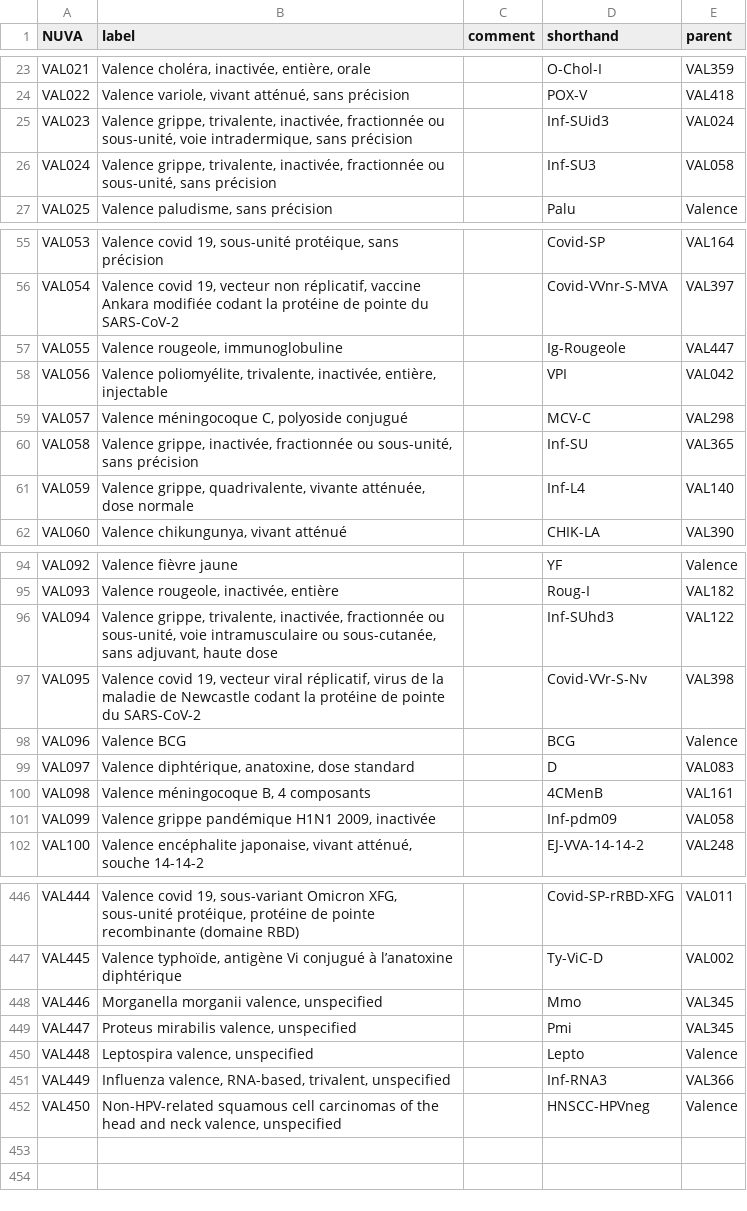
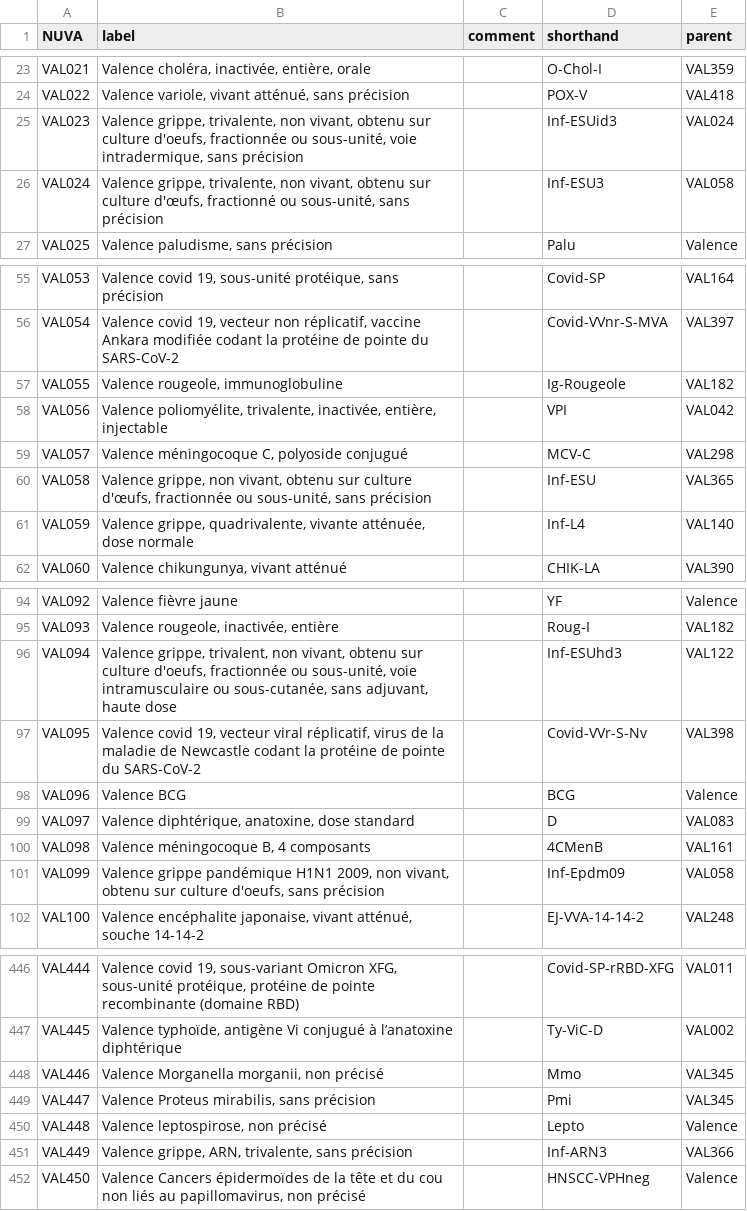
Before and after one commit to IVC-NUVA/NUVA, a CSV file: Exports/CSV/nuva_valences_fr.csv, drawn as a sheet; only a part is shown, gaps mark what is left out; the diff covers the shown part only.

```diff
--- a/Exports/CSV/nuva_valences_fr.csv
+++ b/Exports/CSV/nuva_valences_fr.csv
@@ -24,4 +24,4 @@ VAL021,"Valence choléra, inactivée, entière, orale",,O-Chol-I,VAL359
 VAL022,"Valence variole, vivant atténué, sans précision",,POX-V,VAL418
-VAL023,"Valence grippe, trivalente, inactivée, fractionnée ou sous-unité, voie intradermique, sans précision",,Inf-SUid3,VAL024
-VAL024,"Valence grippe, trivalente, inactivée, fractionnée ou sous-unité, sans précision",,Inf-SU3,VAL058
+VAL023,"Valence grippe, trivalente, non vivant, obtenu sur culture d'oeufs, fractionnée ou sous-unité, voie intradermique, sans précision",,Inf-ESUid3,VAL024
+VAL024,"Valence grippe, trivalente, non vivant, obtenu sur culture d'œufs, fractionné ou sous-unité, sans précision",,Inf-ESU3,VAL058
 VAL025,"Valence paludisme, sans précision",,Palu,Valence
@@ -56,6 +56,6 @@ VAL053,"Valence covid 19, sous-unité protéique, sans précision",,Covid-SP,VAL
 VAL054,"Valence covid 19, vecteur non réplicatif, vaccine Ankara modifiée codant la protéine de pointe du SARS-CoV-2",,Covid-VVnr-S-MVA,VAL397
-VAL055,"Valence rougeole, immunoglobuline",,Ig-Rougeole,VAL447
+VAL055,"Valence rougeole, immunoglobuline",,Ig-Rougeole,VAL182
 VAL056,"Valence poliomyélite, trivalente, inactivée, entière, injectable",,VPI,VAL042
 VAL057,"Valence méningocoque C, polyoside conjugué",,MCV-C,VAL298
-VAL058,"Valence grippe, inactivée, fractionnée ou sous-unité, sans précision",,Inf-SU,VAL365
+VAL058,"Valence grippe, non vivant, obtenu sur culture d'œufs, fractionnée ou sous-unité, sans précision",,Inf-ESU,VAL365
 VAL059,"Valence grippe, quadrivalente, vivante atténuée, dose normale",,Inf-L4,VAL140
@@ -95,3 +95,3 @@ VAL092,Valence fièvre jaune,,YF,Valence
 VAL093,"Valence rougeole, inactivée, entière",,Roug-I,VAL182
-VAL094,"Valence grippe, trivalente, inactivée, fractionnée ou sous-unité, voie intramusculaire ou sous-cutanée, sans adjuvant, haute dose",,Inf-SUhd3,VAL122
+VAL094,"Valence grippe, trivalent, non vivant, obtenu sur culture d'oeufs, fractionnée ou sous-unité, voie intramusculaire ou sous-cutanée, sans adjuvant, haute dose",,Inf-ESUhd3,VAL122
 VAL095,"Valence covid 19, vecteur viral réplicatif, virus de la maladie de Newcastle codant la protéine de pointe du SARS-CoV-2",,Covid-VVr-S-Nv,VAL398
@@ -100,3 +100,3 @@ VAL097,"Valence diphtérique, anatoxine, dose standard",,D,VAL083
 VAL098,"Valence méningocoque B, 4 composants",,4CMenB,VAL161
-VAL099,"Valence grippe pandémique H1N1 2009, inactivée ",,Inf-pdm09,VAL058
+VAL099,"Valence grippe pandémique H1N1 2009, non vivant, obtenu sur culture d'oeufs, sans précision",,Inf-Epdm09,VAL058
 VAL100,"Valence encéphalite japonaise, vivant atténué, souche 14-14-2",,EJ-VVA-14-14-2,VAL248
@@ -447,6 +447,6 @@ VAL444,"Valence covid 19, sous-variant Omicron XFG, sous-unité protéique, prot
 VAL445,"Valence typhoïde, antigène Vi conjugué à l’anatoxine diphtérique",,Ty-ViC-D,VAL002
-VAL446,"Morganella morganii valence, unspecified",,Mmo,VAL345
-VAL447,"Proteus mirabilis valence, unspecified",,Pmi,VAL345
-VAL448,"Leptospira valence, unspecified",,Lepto,Valence
-VAL449,"Influenza valence, RNA-based, trivalent, unspecified",,Inf-RNA3,VAL366
-VAL450,"Non-HPV-related squamous cell carcinomas of the head and neck valence, unspecified",,HNSCC-HPVneg,Valence
+VAL446,"Valence Morganella morganii, non précisé",,Mmo,VAL345
+VAL447,"Valence Proteus mirabilis, sans précision",,Pmi,VAL345
+VAL448,"Valence leptospirose, non précisé",,Lepto,Valence
+VAL449,"Valence grippe, ARN, trivalente, sans précision",,Inf-ARN3,VAL366
+VAL450,"Valence Cancers épidermoïdes de la tête et du cou non liés au papillomavirus, non précisé",,HNSCC-VPHneg,Valence
```
Also changed, not shown: 16 edited cells elsewhere in this file, Exports/CSV/nuva_vaccines_de.csv, Exports/CSV/nuva_vaccines_el.csv, 20 other files.
